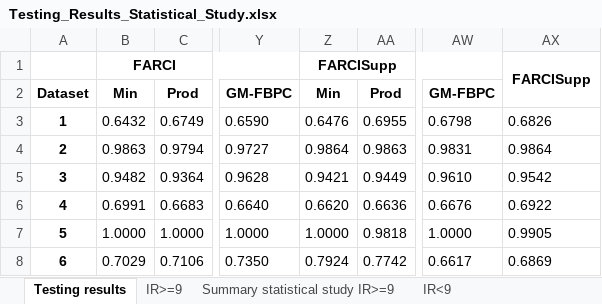
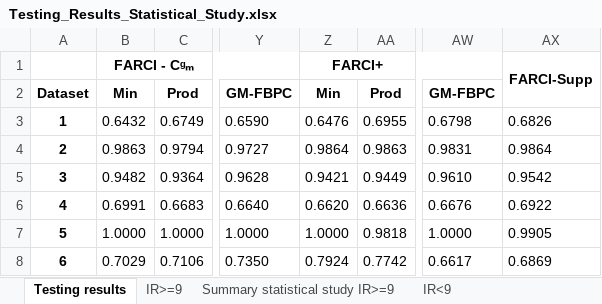
Before and after one commit to JoseanSanz/FARCI_generalizations_Choquet_support_tuning, an Excel workbook: Testing_Results_Statistical_Study.xlsx, sheet Testing results, drawn as a sheet; only a part is shown, gaps mark what is left out; values as stored, in another font and other column widths than the file's, no borders; conditional formats not drawn; the diff names each change by its address in the sheet, - before the commit and + after, or states it on an @@ line.

Commit message:
Update Testing_Results_Statistical_Study.xlsx

```diff
--- a/Testing_Results_Statistical_Study.xlsx (sheet Testing results)
+++ b/Testing_Results_Statistical_Study.xlsx (sheet Testing results)
-B1: FARCI
+B1: FARCI - Cᵍₘ
-Z1: FARCISupp
+Z1: FARCI+
-AX1: FARCISupp
+AX1: FARCI-Supp
```
Also changed, not shown: sheet Summary statistical study IR>=9, sheet Summary statistical study IR<9, sheet IR<9, sheet IR>=9, charts or pictures.
